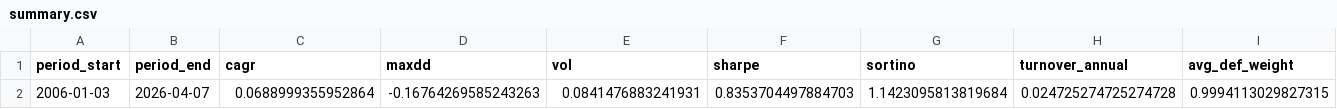
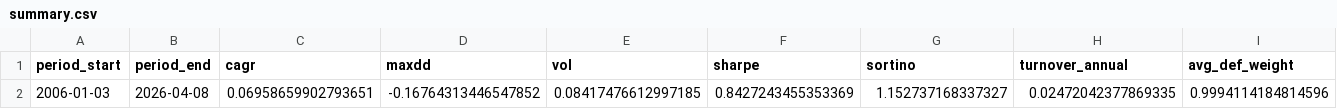
Before and after one commit to calinardeleanu88/tech-rotation-system, a CSV file: outputs/summary.csv, drawn as a sheet; only a part is shown; the diff covers the shown part only; the diff names each change by its address in the sheet, - before the commit and + after, or states it on an @@ line.

```diff
--- a/outputs/summary.csv
+++ b/outputs/summary.csv
-B2 (period_end): 2026-04-07
+B2 (period_end): 2026-04-08
-C2 (cagr): 0.0688999355952864
+C2 (cagr): 0.06958659902793651
-D2 (maxdd): -0.16764269585243263
+D2 (maxdd): -0.16764313446547852
-E2 (vol): 0.0841476883241931
+E2 (vol): 0.08417476612997185
-F2 (sharpe): 0.8353704497884703
+F2 (sharpe): 0.8427243455353369
-G2 (sortino): 1.1423095813819684
+G2 (sortino): 1.152737168337327
-H2 (turnover_annual): 0.024725274725274728
+H2 (turnover_annual): 0.02472042377869335
-I2 (avg_def_weight): 0.9994113029827315
+I2 (avg_def_weight): 0.9994114184814596
```
Also changed, not shown: 1 edited cell elsewhere in this file, outputs/diagnostics.csv, outputs/equity.csv, 1 other file.
